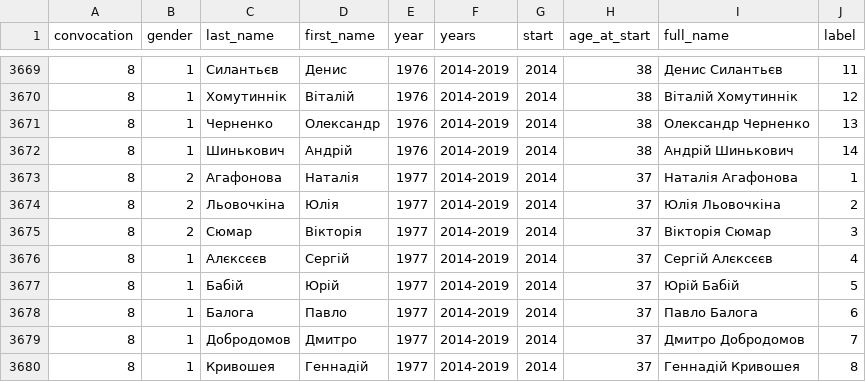
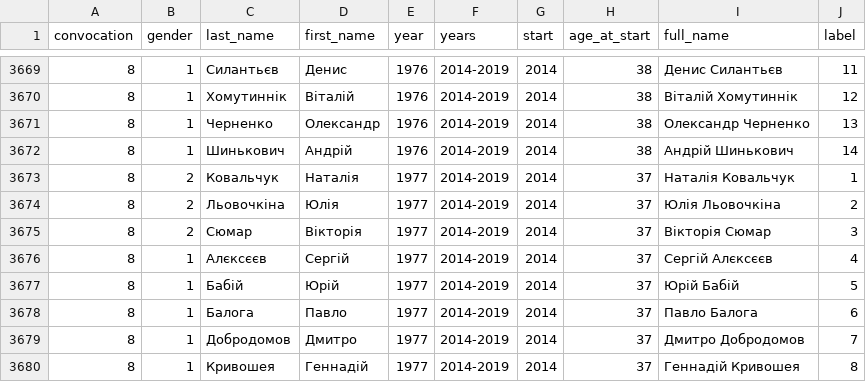
Before and after one commit to ndrhzn/mps, a CSV file: data/parsed/mps.csv, drawn as a sheet; only a part is shown, gaps mark what is left out.

Commit message:
update data with latest mps8 version

```diff
--- a/data/parsed/mps.csv
+++ b/data/parsed/mps.csv
@@ -3672,3 +3672,3 @@
 8,1,"Шинькович","Андрій",1976,"2014-2019","2014",38,"Андрій Шинькович",14
-8,2,"Агафонова","Наталія",1977,"2014-2019","2014",37,"Наталія Агафонова",1
+8,2,"Ковальчук","Наталія",1977,"2014-2019","2014",37,"Наталія Ковальчук",1
 8,2,"Льовочкіна","Юлія",1977,"2014-2019","2014",37,"Юлія Льовочкіна",2
```
Also changed, not shown: 1 other file.
